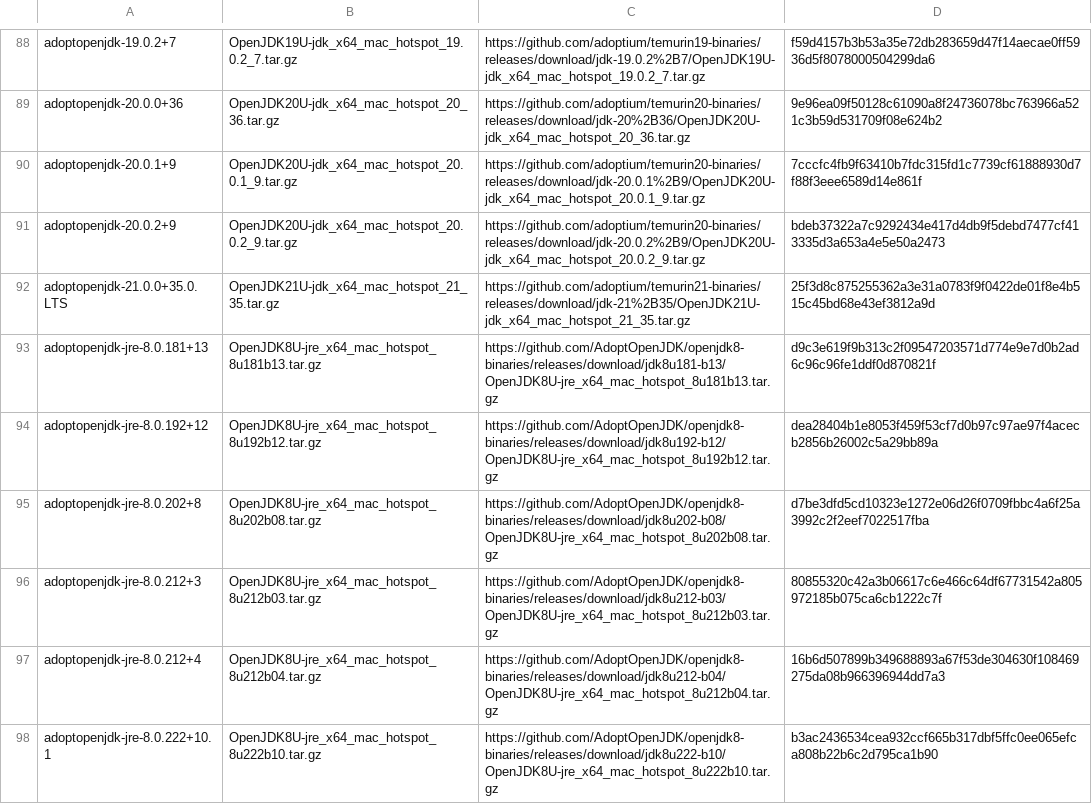
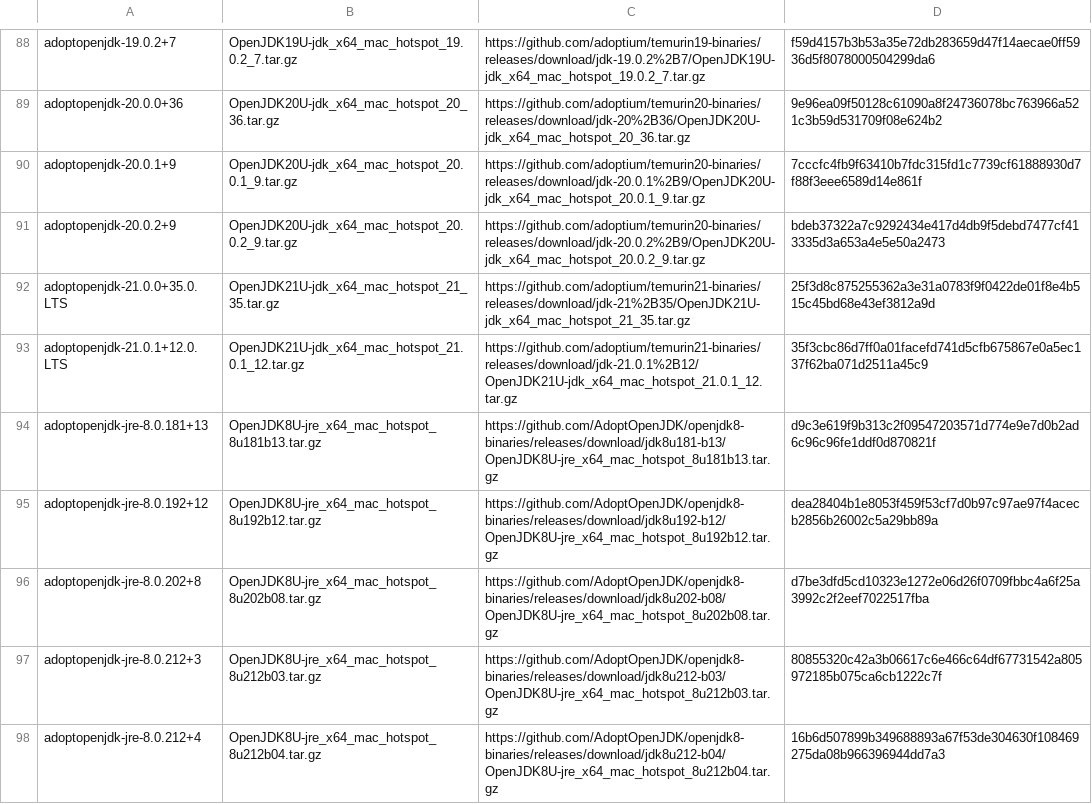
Before and after one commit to mise-plugins/rtx-java, a TSV file: data/jdk-macosx-x86_64-all.tsv, drawn as a sheet; only a part is shown, gaps mark what is left out; the shorter side is filled out with more unchanged rows; the diff covers the shown part only; the diff names each change by its address in the sheet, - before the commit and + after, or states it on an @@ line.

```diff
--- a/data/jdk-macosx-x86_64-all.tsv
+++ b/data/jdk-macosx-x86_64-all.tsv
+row 93: adoptopenjdk-21.0.1+12.0.LTS | OpenJDK21U-jdk_x64_mac_hotspot_21.0.1_12.tar.gz | https://github.com/adoptium/temurin21-binaries/releases/download/jdk-21.0.1%2B12/OpenJDK21U-jdk_x64_mac_hotspot_21.0.1_12.tar.gz | 35f3cbc86d7ff0a01facefd741d5cfb675867e0a5ec137f62ba071d2511a45c9
```
Also changed, not shown: 4 added rows elsewhere in this file, data/jdk-linux-aarch64-all.tsv, data/jdk-linux-aarch64-ga.tsv, 13 other files.
